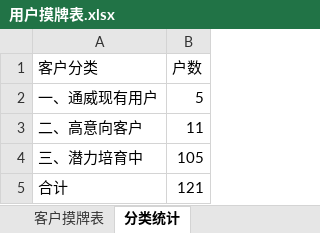
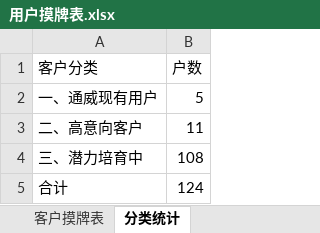
Before and after one commit to shengjunfu02-maker/iwork, an Excel workbook: 数据/用户摸牌表.xlsx, sheet 分类统计, drawn as a sheet; values as stored, in another font and other column widths than the file's, no borders; the diff names each change by its address in the sheet, - before the commit and + after, or states it on an @@ line.

```diff
--- a/数据/用户摸牌表.xlsx (sheet 分类统计)
+++ b/数据/用户摸牌表.xlsx (sheet 分类统计)
-B4 (户数): 105
+B4 (户数): 108
-B5 (户数): 121
+B5 (户数): 124
```
Also changed, not shown: sheet 客户摸牌表.
